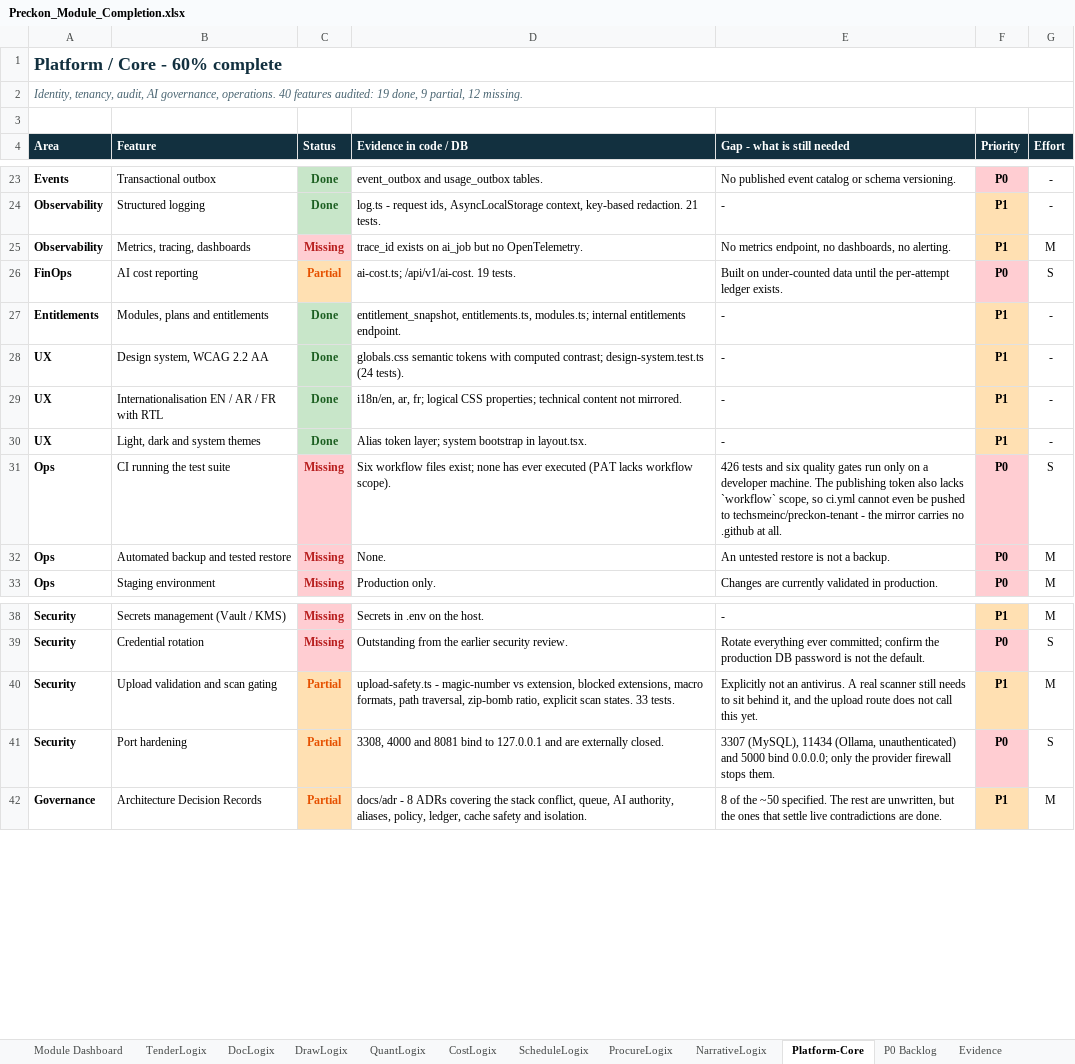
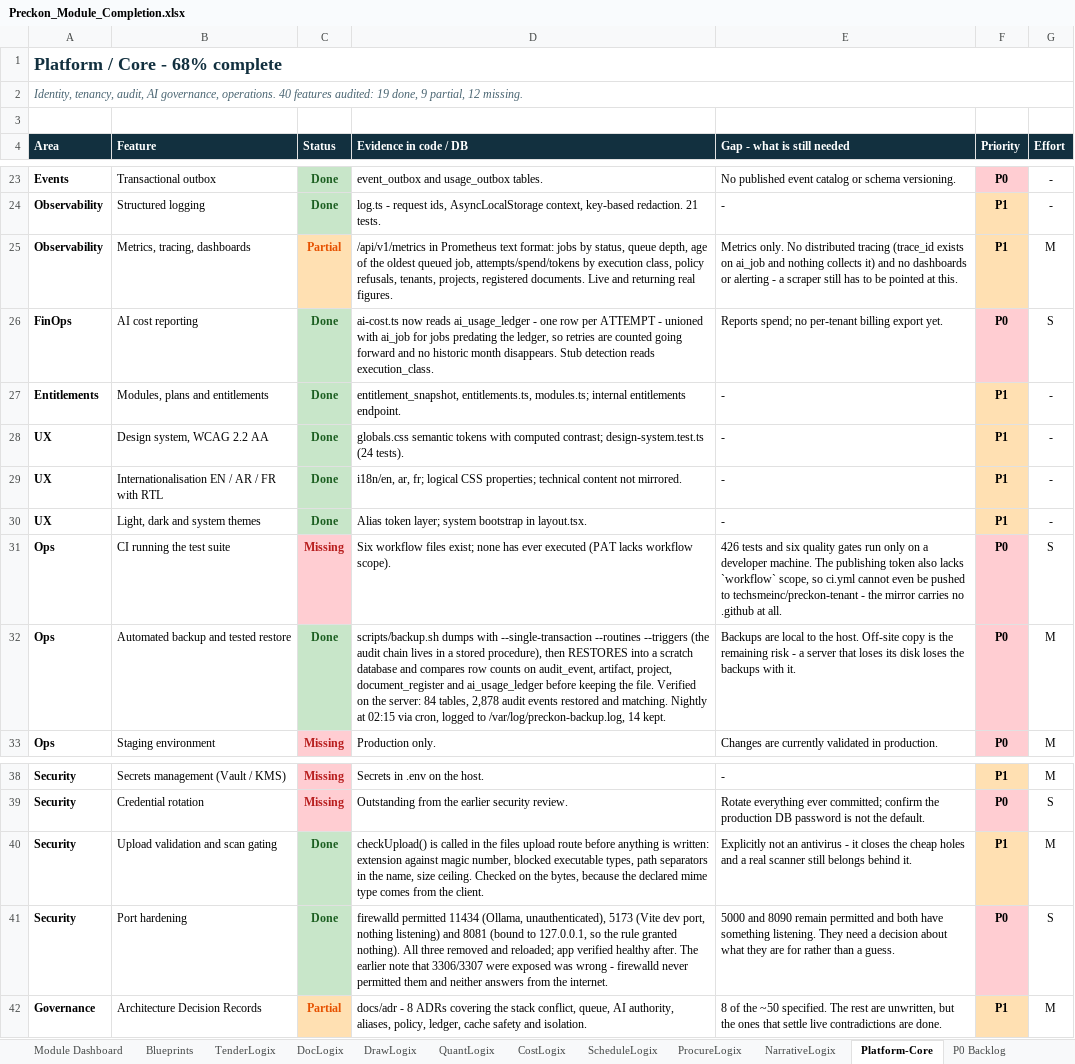
Before and after one commit to divya053/newcomplete, an Excel workbook: Preckon-system/Preckon_Module_Completion.xlsx, sheet Platform-Core, drawn as a sheet; only a part is shown, gaps mark what is left out; values as stored, in another font and other column widths than the file's, no borders; the diff names each change by its address in the sheet, - before the commit and + after, or states it on an @@ line.

```diff
--- a/Preckon-system/Preckon_Module_Completion.xlsx (sheet Platform-Core)
+++ b/Preckon-system/Preckon_Module_Completion.xlsx (sheet Platform-Core)
+sheet tab: Blueprints
-A1 (Area): Platform / Core - 60% complete
+A1 (Area): Platform / Core - 68% complete
-C25 (Status): Missing
+C25 (Status): Partial
@@ C25 fill: #FFCDD2 → #FFE0B2, text colour: #B71C1C → #E65100 @@
-D25 (Evidence in code / DB): trace_id exists on ai_job but no OpenTelemetry.
+D25 (Evidence in code / DB): /api/v1/metrics in Prometheus text format: jobs by status, queue depth, age of the oldest queued job, attempts/spend/tokens by execution class, policy refusals, tenants, projects, registered documents. Live and returning real figures.
-E25 (Gap - what is still needed): No metrics endpoint, no dashboards, no alerting.
+E25 (Gap - what is still needed): Metrics only. No distributed tracing (trace_id exists on ai_job and nothing collects it) and no dashboards or alerting - a scraper still has to be pointed at this.
-C26 (Status): Partial
+C26 (Status): Done
@@ C26 fill: #FFE0B2 → #C8E6C9, text colour: #E65100 → #1B5E20 @@
-D26 (Evidence in code / DB): ai-cost.ts; /api/v1/ai-cost. 19 tests.
+D26 (Evidence in code / DB): ai-cost.ts now reads ai_usage_ledger - one row per ATTEMPT - unioned with ai_job for jobs predating the ledger, so retries are counted going forward and no historic month disappears. Stub detection reads execution_class.
-E26 (Gap - what is still needed): Built on under-counted data until the per-attempt ledger exists.
+E26 (Gap - what is still needed): Reports spend; no per-tenant billing export yet.
-C32 (Status): Missing
+C32 (Status): Done
@@ C32 fill: #FFCDD2 → #C8E6C9, text colour: #B71C1C → #1B5E20 @@
-D32 (Evidence in code / DB): None.
+D32 (Evidence in code / DB): scripts/backup.sh dumps with --single-transaction --routines --triggers (the audit chain lives in a stored procedure), then RESTORES into a scratch database and compares row counts on audit_event, artifact, project, document_register and ai_usage_ledger before keeping the file. Verified on the server: 84 tables, 2,878 audit events restored and matching. Nightly at 02:15 via cron, logged to /var/log/preckon-backup.log, 14 kept.
-E32 (Gap - what is still needed): An untested restore is not a backup.
+E32 (Gap - what is still needed): Backups are local to the host. Off-site copy is the remaining risk - a server that loses its disk loses the backups with it.
-C40:C41 (Status): Partial
+C40:C41 (Status): Done
@@ C40:C41 fill: #FFE0B2 → #C8E6C9, text colour: #E65100 → #1B5E20 @@
-D40 (Evidence in code / DB): upload-safety.ts - magic-number vs extension, blocked extensions, macro formats, path traversal, zip-bomb ratio, explicit scan states. 33 tests.
+D40 (Evidence in code / DB): checkUpload() is called in the files upload route before anything is written: extension against magic number, blocked executable types, path separators in the name, size ceiling. Checked on the bytes, because the declared mime type comes from the client.
-E40 (Gap - what is still needed): …not an antivirus. A real scanner still needs to sit behind it, and the upload route does not call this yet.
+E40 (Gap - what is still needed): …not an antivirus - it closes the cheap holes and a real scanner still belongs behind it.
-D41 (Evidence in code / DB): 3308, 4000 and 8081 bind to 127.0.0.1 and are externally closed.
+D41 (Evidence in code / DB): firewalld permitted 11434 (Ollama, unauthenticated), 5173 (Vite dev port, nothing listening) and 8081 (bound to 127.0.0.1, so the rule granted nothing). All three removed and reloaded; app verified healthy after. The earlier note that 3306/3307 were exposed was wrong - firewalld never permitted them and neither answers from the internet.
-E41 (Gap - what is still needed): 3307 (MySQL), 11434 (Ollama, unauthenticated) and 5000 bind 0.0.0.0; only the provider firewall stops them.
+E41 (Gap - what is still needed): 5000 and 8090 remain permitted and both have something listening. They need a decision about what they are for rather than a guess.
```
Also changed, not shown: sheet Evidence, sheet Module Dashboard, 2 other files.
